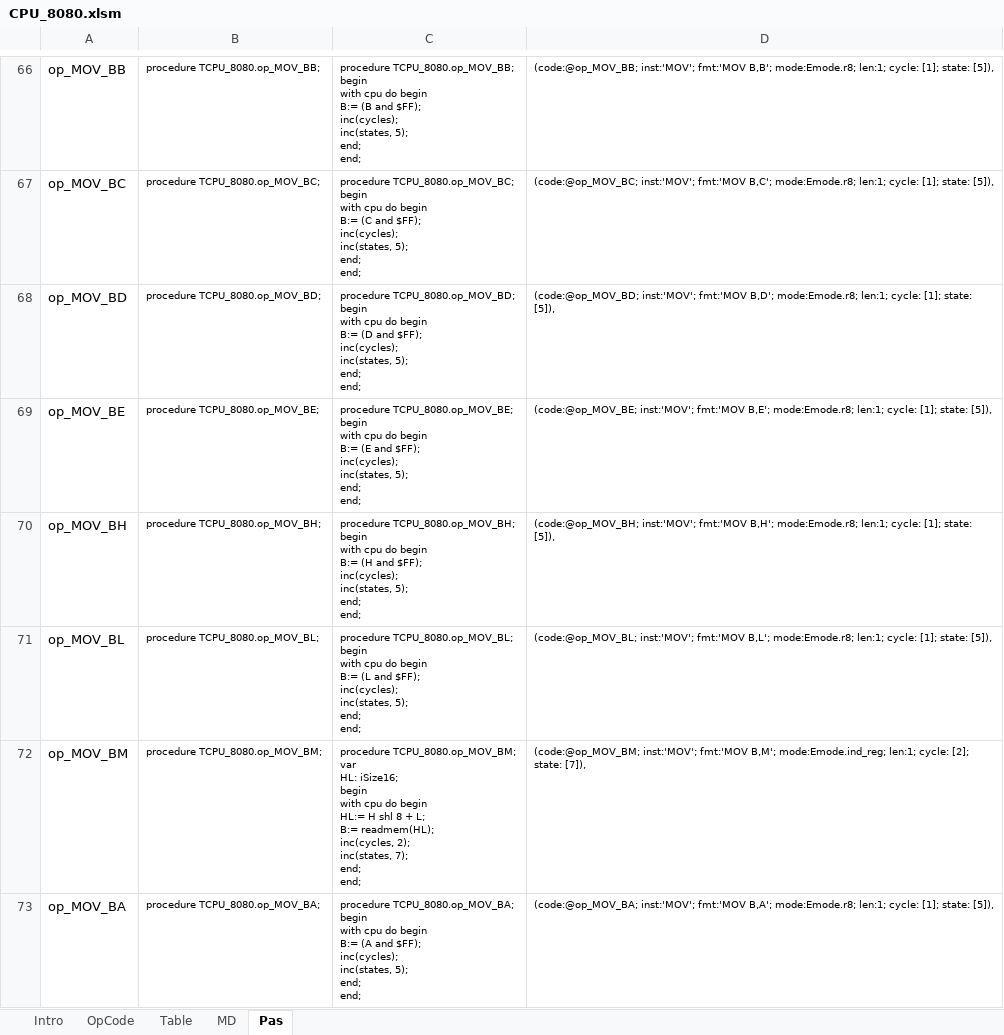
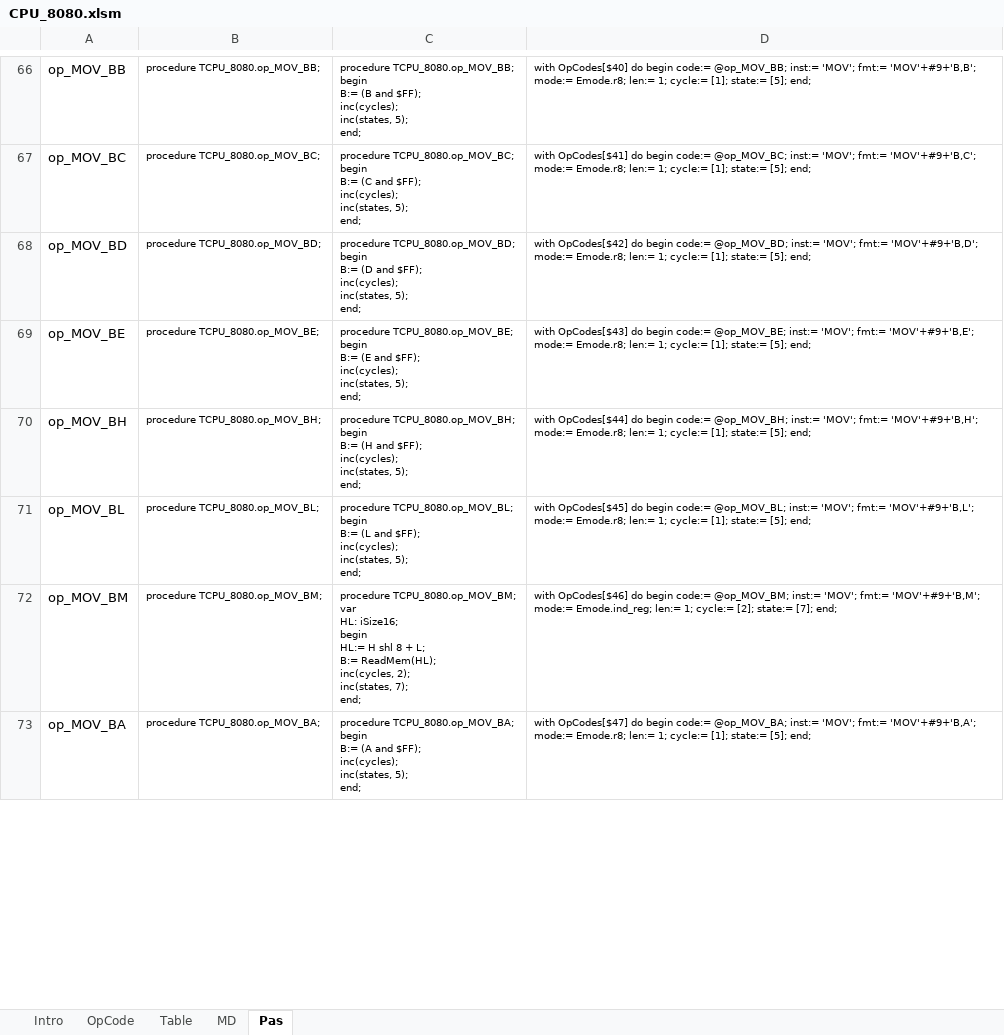
Before and after one commit to eiroca/Retro, an Excel workbook: CPU templates/CPU_8080.xlsm, sheet Pas, drawn as a sheet; only a part is shown, gaps mark what is left out; values as stored, in another font and other column widths than the file's, no borders; ↵ is a line break in a cell; the diff covers the shown part only; the diff names each change by its address in the sheet, - before the commit and + after, or states it on an @@ line.

```diff
--- a/CPU templates/CPU_8080.xlsm (sheet Pas)
+++ b/CPU templates/CPU_8080.xlsm (sheet Pas)
-C66: …TCPU_8080.op_MOV_BB; ↵ begin ↵ with cpu do begin ↵ B:= (B and $FF); ↵ inc(cycles); ↵ inc(states, 5); ↵ end; ↵ end;
+C66: …TCPU_8080.op_MOV_BB; ↵ begin ↵ B:= (B and $FF); ↵ inc(cycles); ↵ inc(states, 5); ↵ end;
-D66: (code:@op_MOV_BB; inst:'MOV'; fmt:'MOV B,B'; mode:Emode.r8; len:1; cycle: [1]; state: [5]),
+D66: with OpCodes[$40] do begin code:= @op_MOV_BB; inst:= 'MOV'; fmt:= 'MOV'+#9+'B,B'; mode:= Emode.r8; len:= 1; cycle:= [1]; state:= [5]; end;
-C67: …TCPU_8080.op_MOV_BC; ↵ begin ↵ with cpu do begin ↵ B:= (C and $FF); ↵ inc(cycles); ↵ inc(states, 5); ↵ end; ↵ end;
+C67: …TCPU_8080.op_MOV_BC; ↵ begin ↵ B:= (C and $FF); ↵ inc(cycles); ↵ inc(states, 5); ↵ end;
-D67: (code:@op_MOV_BC; inst:'MOV'; fmt:'MOV B,C'; mode:Emode.r8; len:1; cycle: [1]; state: [5]),
+D67: with OpCodes[$41] do begin code:= @op_MOV_BC; inst:= 'MOV'; fmt:= 'MOV'+#9+'B,C'; mode:= Emode.r8; len:= 1; cycle:= [1]; state:= [5]; end;
-C68: …TCPU_8080.op_MOV_BD; ↵ begin ↵ with cpu do begin ↵ B:= (D and $FF); ↵ inc(cycles); ↵ inc(states, 5); ↵ end; ↵ end;
+C68: …TCPU_8080.op_MOV_BD; ↵ begin ↵ B:= (D and $FF); ↵ inc(cycles); ↵ inc(states, 5); ↵ end;
-D68: (code:@op_MOV_BD; inst:'MOV'; fmt:'MOV B,D'; mode:Emode.r8; len:1; cycle: [1]; state: [5]),
+D68: with OpCodes[$42] do begin code:= @op_MOV_BD; inst:= 'MOV'; fmt:= 'MOV'+#9+'B,D'; mode:= Emode.r8; len:= 1; cycle:= [1]; state:= [5]; end;
-C69: …TCPU_8080.op_MOV_BE; ↵ begin ↵ with cpu do begin ↵ B:= (E and $FF); ↵ inc(cycles); ↵ inc(states, 5); ↵ end; ↵ end;
+C69: …TCPU_8080.op_MOV_BE; ↵ begin ↵ B:= (E and $FF); ↵ inc(cycles); ↵ inc(states, 5); ↵ end;
-D69: (code:@op_MOV_BE; inst:'MOV'; fmt:'MOV B,E'; mode:Emode.r8; len:1; cycle: [1]; state: [5]),
+D69: with OpCodes[$43] do begin code:= @op_MOV_BE; inst:= 'MOV'; fmt:= 'MOV'+#9+'B,E'; mode:= Emode.r8; len:= 1; cycle:= [1]; state:= [5]; end;
-C70: …TCPU_8080.op_MOV_BH; ↵ begin ↵ with cpu do begin ↵ B:= (H and $FF); ↵ inc(cycles); ↵ inc(states, 5); ↵ end; ↵ end;
+C70: …TCPU_8080.op_MOV_BH; ↵ begin ↵ B:= (H and $FF); ↵ inc(cycles); ↵ inc(states, 5); ↵ end;
-D70: (code:@op_MOV_BH; inst:'MOV'; fmt:'MOV B,H'; mode:Emode.r8; len:1; cycle: [1]; state: [5]),
+D70: with OpCodes[$44] do begin code:= @op_MOV_BH; inst:= 'MOV'; fmt:= 'MOV'+#9+'B,H'; mode:= Emode.r8; len:= 1; cycle:= [1]; state:= [5]; end;
-C71: …TCPU_8080.op_MOV_BL; ↵ begin ↵ with cpu do begin ↵ B:= (L and $FF); ↵ inc(cycles); ↵ inc(states, 5); ↵ end; ↵ end;
+C71: …TCPU_8080.op_MOV_BL; ↵ begin ↵ B:= (L and $FF); ↵ inc(cycles); ↵ inc(states, 5); ↵ end;
-D71: (code:@op_MOV_BL; inst:'MOV'; fmt:'MOV B,L'; mode:Emode.r8; len:1; cycle: [1]; state: [5]),
+D71: with OpCodes[$45] do begin code:= @op_MOV_BL; inst:= 'MOV'; fmt:= 'MOV'+#9+'B,L'; mode:= Emode.r8; len:= 1; cycle:= [1]; state:= [5]; end;
-C72: …iSize16; ↵ begin ↵ with cpu do begin ↵ HL:= H shl 8 + L; ↵ B:= readmem(HL); ↵ inc(cycles, 2); ↵ inc(states, 7); ↵ end; ↵ end;
+C72: …iSize16; ↵ begin ↵ HL:= H shl 8 + L; ↵ B:= ReadMem(HL); ↵ inc(cycles, 2); ↵ inc(states, 7); ↵ end;
-D72: (code:@op_MOV_BM; inst:'MOV'; fmt:'MOV B,M'; mode:Emode.ind_reg; len:1; cycle: [2]; state: [7]),
+D72: with OpCodes[$46] do begin code:= @op_MOV_BM; inst:= 'MOV'; fmt:= 'MOV'+#9+'B,M'; mode:= Emode.ind_reg; len:= 1; cycle:= [2]; state:= [7]; end;
-C73: …TCPU_8080.op_MOV_BA; ↵ begin ↵ with cpu do begin ↵ B:= (A and $FF); ↵ inc(cycles); ↵ inc(states, 5); ↵ end; ↵ end;
+C73: …TCPU_8080.op_MOV_BA; ↵ begin ↵ B:= (A and $FF); ↵ inc(cycles); ↵ inc(states, 5); ↵ end;
-D73: (code:@op_MOV_BA; inst:'MOV'; fmt:'MOV B,A'; mode:Emode.r8; len:1; cycle: [1]; state: [5]),
+D73: with OpCodes[$47] do begin code:= @op_MOV_BA; inst:= 'MOV'; fmt:= 'MOV'+#9+'B,A'; mode:= Emode.r8; len:= 1; cycle:= [1]; state:= [5]; end;
```
Also changed, not shown: 496 edited cells elsewhere in this sheet, CPU templates/CPU_8085.xlsm, 3 other files.
